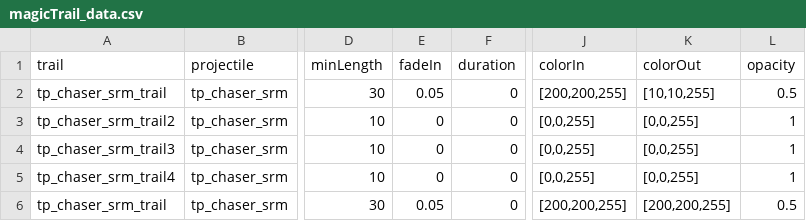
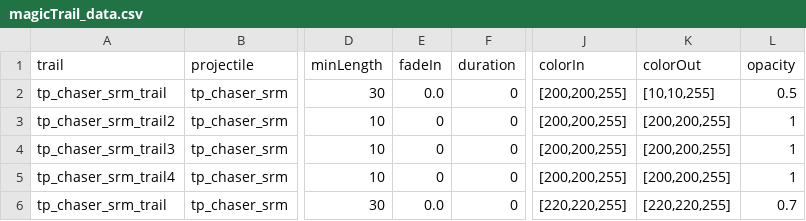
Before and after one commit to Auraekon/TerriblePirates, a CSV file: data/config/modFiles/magicTrail_data.csv, drawn as a sheet; only a part is shown, gaps mark what is left out; the diff names each change by its address in the sheet, - before the commit and + after, or states it on an @@ line.

```diff
--- a/data/config/modFiles/magicTrail_data.csv
+++ b/data/config/modFiles/magicTrail_data.csv
-E2 (fadeIn): 0.05
+E2 (fadeIn): 0.0
-J3:J5 (colorIn): [0,0,255]
+J3:J5 (colorIn): [200,200,255]
-K3:K5 (colorOut): [0,0,255]
+K3:K5 (colorOut): [200,200,255]
-E6 (fadeIn): 0.05
+E6 (fadeIn): 0.0
-J6 (colorIn): [200,200,255]
+J6 (colorIn): [220,220,255]
-K6 (colorOut): [200,200,255]
+K6 (colorOut): [220,220,255]
-L6 (opacity): 0.5
+L6 (opacity): 0.7
```
Also changed, not shown: data/strings/descriptions.csv, data/weapons/weapon_data.csv, 10 other files.
